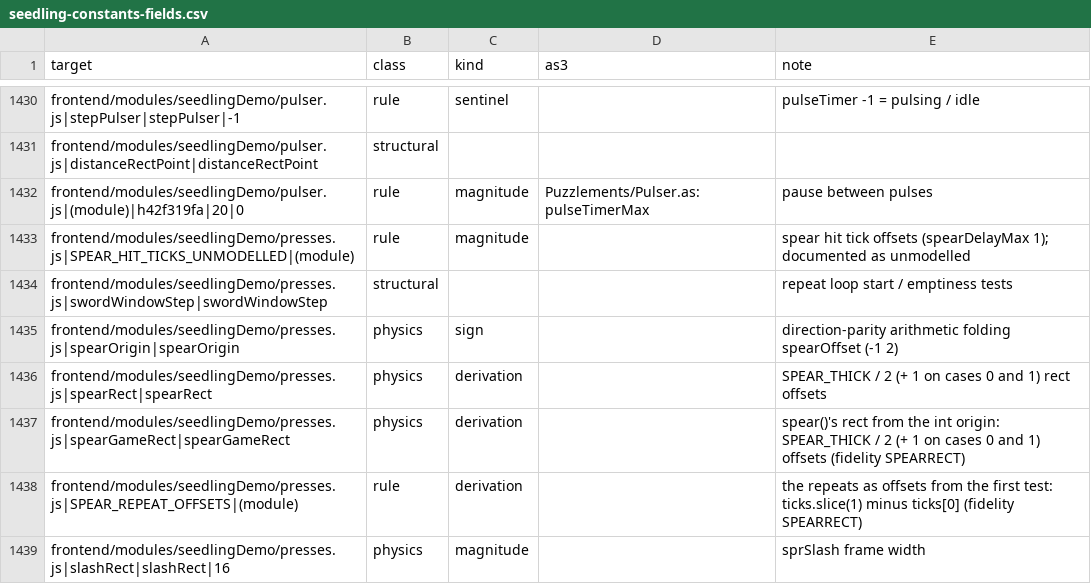
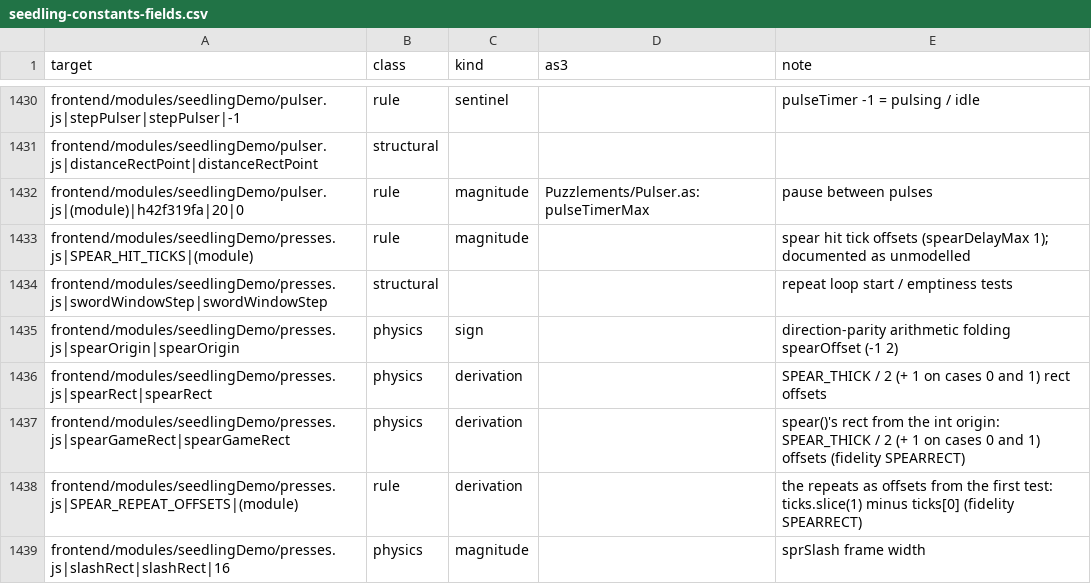
Before and after one commit to PeerInfinity/Archipelago-CC, a CSV file: scripts/procgen/seedling-constants-fields.csv, drawn as a sheet; only a part is shown, gaps mark what is left out.

```diff
--- a/scripts/procgen/seedling-constants-fields.csv
+++ b/scripts/procgen/seedling-constants-fields.csv
@@ -1432,3 +1432,3 @@ frontend/modules/seedlingDemo/pulser.js|distanceRectPoint|distanceRectPoint,stru
 frontend/modules/seedlingDemo/pulser.js|(module)|h42f319fa|20|0,rule,magnitude,Puzzlements/Pulser.as:pulseTimerMax,pause between pulses
-frontend/modules/seedlingDemo/presses.js|SPEAR_HIT_TICKS_UNMODELLED|(module),rule,magnitude,,spear hit tick offsets (spearDelayMax 1); documented as unmodelled
+frontend/modules/seedlingDemo/presses.js|SPEAR_HIT_TICKS|(module),rule,magnitude,,spear hit tick offsets (spearDelayMax 1); documented as unmodelled
 frontend/modules/seedlingDemo/presses.js|swordWindowStep|swordWindowStep,structural,,,repeat loop start / emptiness tests
```
Also changed, not shown: 15 other files.
